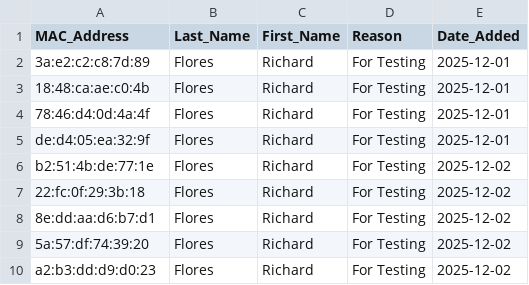
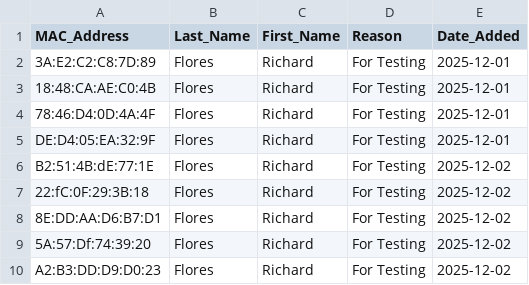
Before and after one commit to RogueFlotilla/wyrm_MACwatch, a CSV file: DATA/flagged_persons.csv, drawn as a sheet.

```diff
--- a/DATA/flagged_persons.csv
+++ b/DATA/flagged_persons.csv
@@ -1,10 +1,10 @@
 MAC_Address,Last_Name,First_Name,Reason,Date_Added
-3a:e2:c2:c8:7d:89,Flores,Richard,"For Testing",2025-12-01
-18:48:ca:ae:c0:4b,Flores,Richard,"For Testing",2025-12-01
-78:46:d4:0d:4a:4f,Flores,Richard,"For Testing",2025-12-01
-de:d4:05:ea:32:9f,Flores,Richard,"For Testing",2025-12-01
-b2:51:4b:de:77:1e,Flores,Richard,"For Testing",2025-12-02
-22:fc:0f:29:3b:18,Flores,Richard,"For Testing",2025-12-02
-8e:dd:aa:d6:b7:d1,Flores,Richard,"For Testing",2025-12-02
-5a:57:df:74:39:20,Flores,Richard,"For Testing",2025-12-02
-a2:b3:dd:d9:d0:23,Flores,Richard,"For Testing",2025-12-02
+3A:E2:C2:C8:7D:89,Flores,Richard,"For Testing",2025-12-01
+18:48:CA:AE:C0:4B,Flores,Richard,"For Testing",2025-12-01
+78:46:D4:0D:4A:4F,Flores,Richard,"For Testing",2025-12-01
+DE:D4:05:EA:32:9F,Flores,Richard,"For Testing",2025-12-01
+B2:51:4B:dE:77:1E,Flores,Richard,"For Testing",2025-12-02
+22:fC:0F:29:3B:18,Flores,Richard,"For Testing",2025-12-02
+8E:DD:AA:D6:B7:D1,Flores,Richard,"For Testing",2025-12-02
+5A:57:Df:74:39:20,Flores,Richard,"For Testing",2025-12-02
+A2:B3:DD:D9:D0:23,Flores,Richard,"For Testing",2025-12-02
```
Also changed, not shown: 7 other files.
